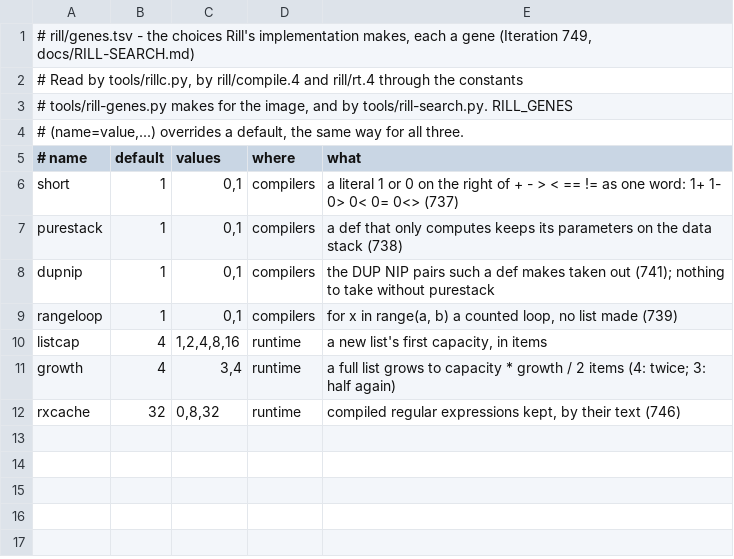
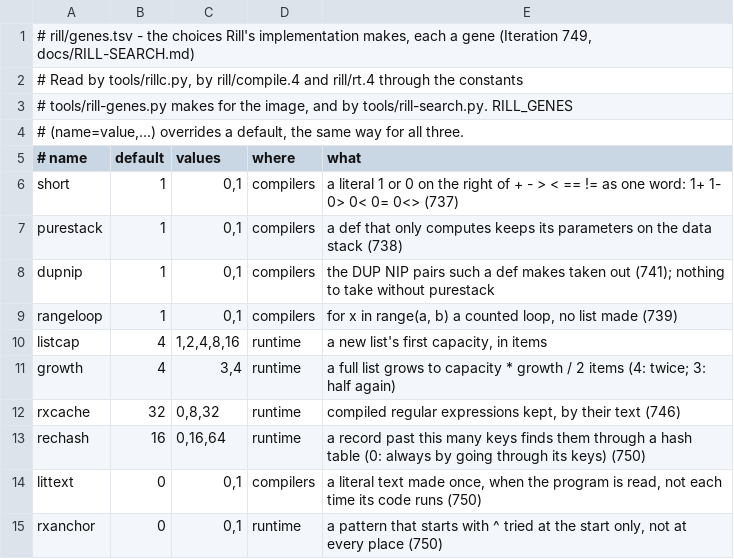
Before and after one commit to kt97679/relf, a TSV file: rill/genes.tsv, drawn as a sheet; the diff names each change by its address in the sheet, - before the commit and + after, or states it on an @@ line.

```diff
--- a/rill/genes.tsv
+++ b/rill/genes.tsv
+row 13: rechash | 16 | 0,16,64 | runtime | a record past this many keys finds them through a hash table (0: always by going through its keys) (750)
+row 14: littext | 0 | 0,1 | compilers | a literal text made once, when the program is read, not each time its code runs (750)
+row 15: rxanchor | 0 | 0,1 | runtime | a pattern that starts with ^ tried at the start only, not at every place (750)
```
Also changed, not shown: 9 other files.
